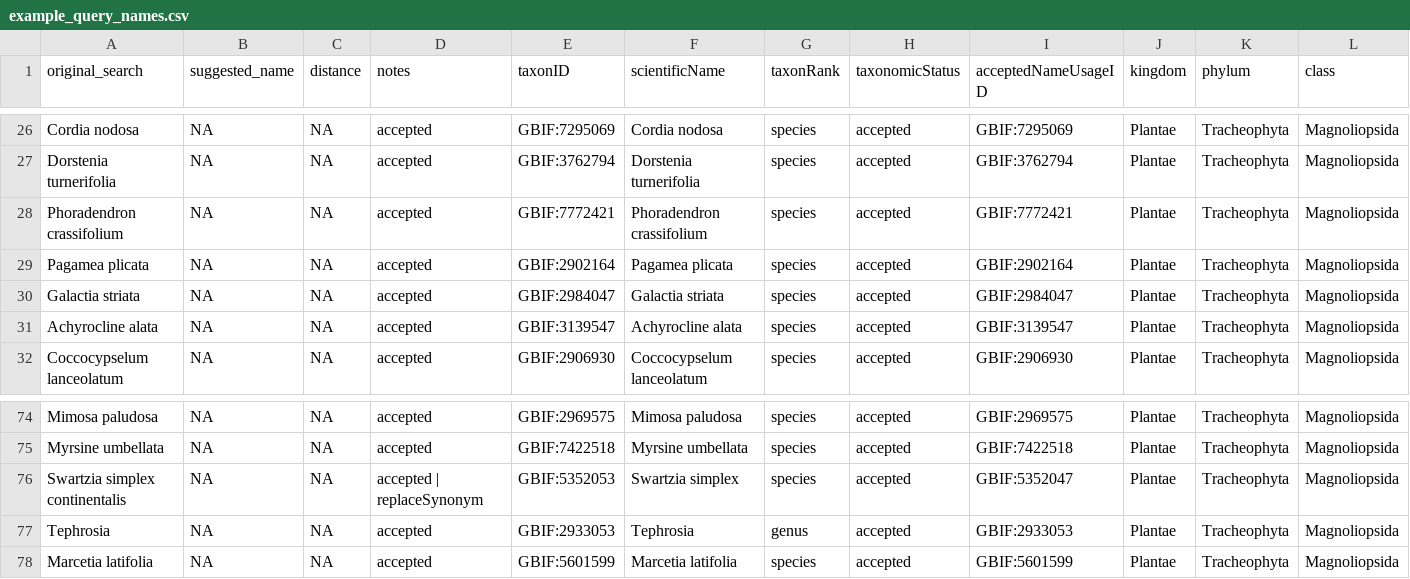
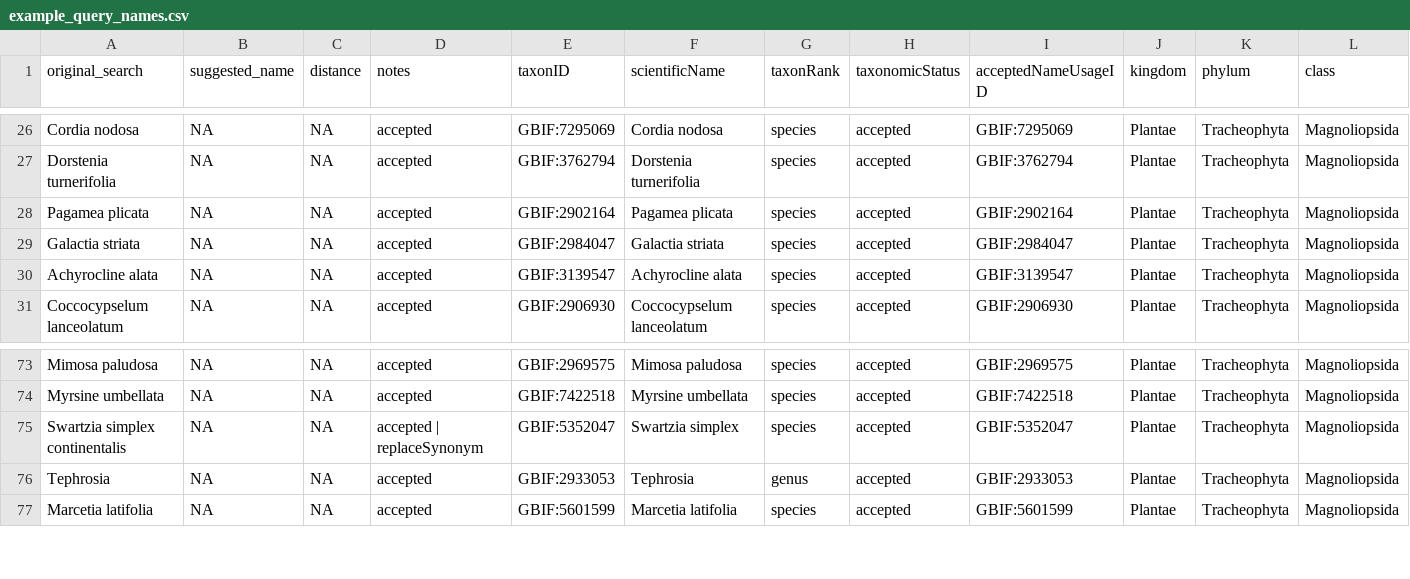
Before and after one commit to brunobrr/bdc, a CSV file: inst/extdata/outpus_vignettes/example_query_names.csv, drawn as a sheet; only a part is shown, gaps mark what is left out; removed rows and columns are numbered as before the commit, all else as after; rows hold the shown columns only; the diff names each change by its address in the sheet, - before the commit and + after, or states it on an @@ line.

```diff
--- a/inst/extdata/outpus_vignettes/example_query_names.csv
+++ b/inst/extdata/outpus_vignettes/example_query_names.csv
-row 28: Phoradendron crassifolium | NA | NA | accepted | GBIF:7772421 | Phoradendron crassifolium | species | accepted | GBIF:7772421 | Plantae | Tracheophyta | Magnoliopsida
-E75 (taxonID): GBIF:5352053
+E75 (taxonID): GBIF:5352047
```
Also changed, not shown: inst/extdata/outpus_vignettes/01_prefilter_database.csv, inst/extdata/outpus_vignettes/02_taxonomy_database.csv, 18 other files.
